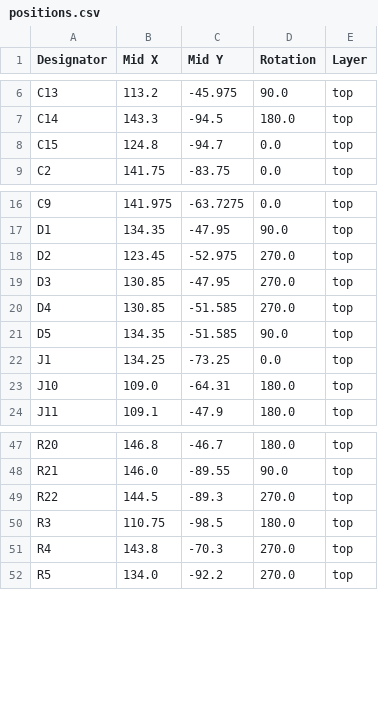
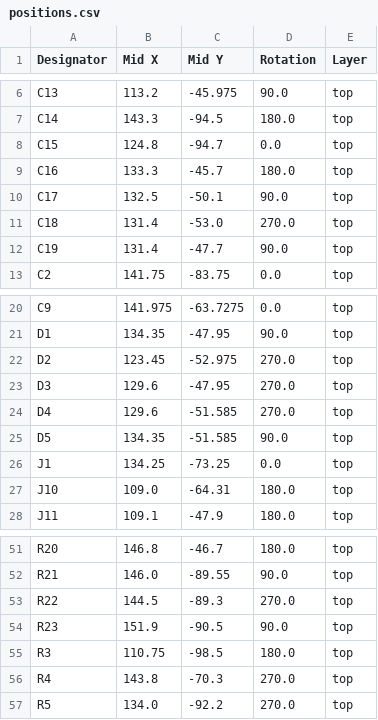
Before and after one commit to awesomeyooner/PSD-17, a CSV file: pcb/DRV8874-Devboard/production/positions.csv, drawn as a sheet; only a part is shown, gaps mark what is left out.

```diff
--- a/pcb/DRV8874-Devboard/production/positions.csv
+++ b/pcb/DRV8874-Devboard/production/positions.csv
@@ -8,2 +8,6 @@ C14,143.3,-94.5,180.0,top
 C15,124.8,-94.7,0.0,top
+C16,133.3,-45.7,180.0,top
+C17,132.5,-50.1,90.0,top
+C18,131.4,-53.0,270.0,top
+C19,131.4,-47.7,90.0,top
 C2,141.75,-83.75,0.0,top
@@ -18,4 +22,4 @@ D1,134.35,-47.95,90.0,top
 D2,123.45,-52.975,270.0,top
-D3,130.85,-47.95,270.0,top
-D4,130.85,-51.585,270.0,top
+D3,129.6,-47.95,270.0,top
+D4,129.6,-51.585,270.0,top
 D5,134.35,-51.585,90.0,top
@@ -49,2 +53,3 @@ R21,146.0,-89.55,90.0,top
 R22,144.5,-89.3,270.0,top
+R23,151.9,-90.5,90.0,top
 R3,110.75,-98.5,180.0,top
```
Also changed, not shown: pcb/DRV8874-Devboard/production/bom.csv, pcb/DRV8874-Devboard/production/designators.csv, 13 other files.
